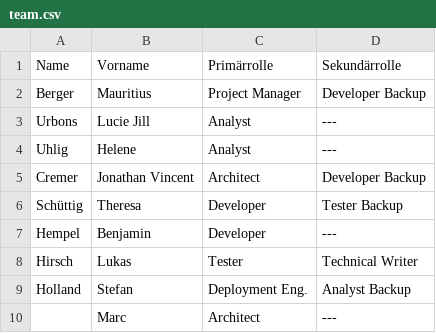
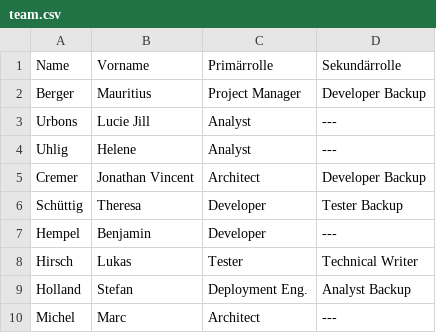
Before and after one commit to mribrgr/StuRa-Mitgliederdatenbank, a CSV file: docs/anforderung/files/csv/team.csv, drawn as a sheet.

```diff
--- a/docs/anforderung/files/csv/team.csv
+++ b/docs/anforderung/files/csv/team.csv
@@ -9,2 +9,2 @@ Hirsch, Lukas, Tester, Technical Writer
 Holland, Stefan, Deployment Eng., Analyst Backup
-, Marc, Architect, ---
+Michel, Marc, Architect, ---
```
Also changed, not shown: 16 other files.
